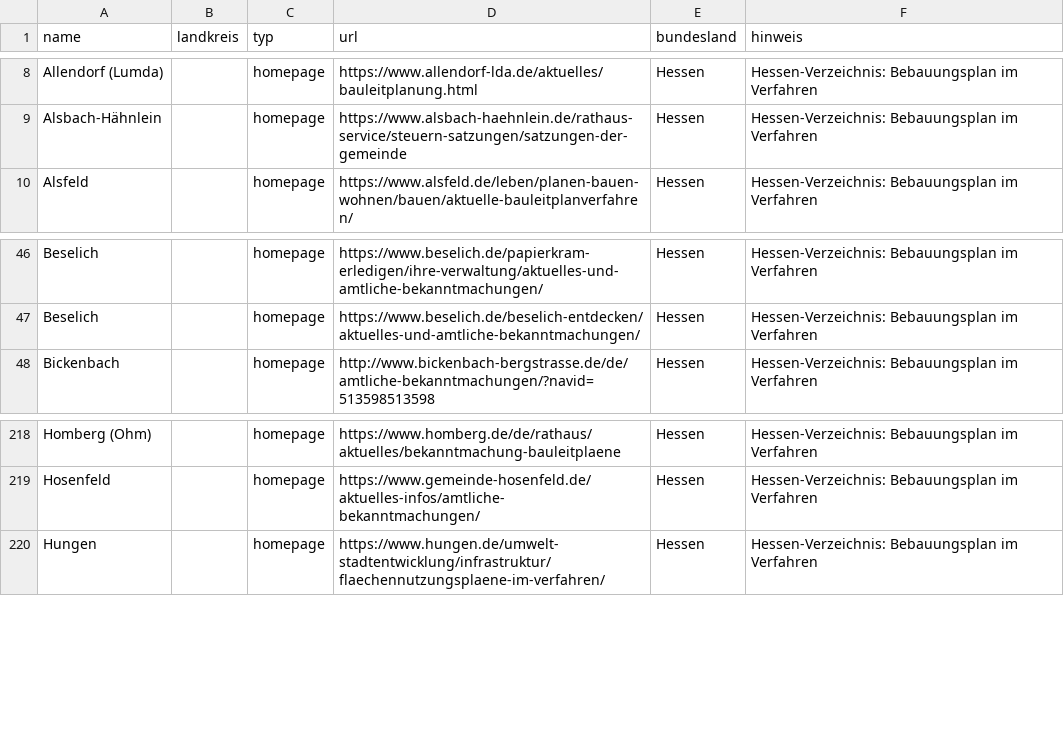
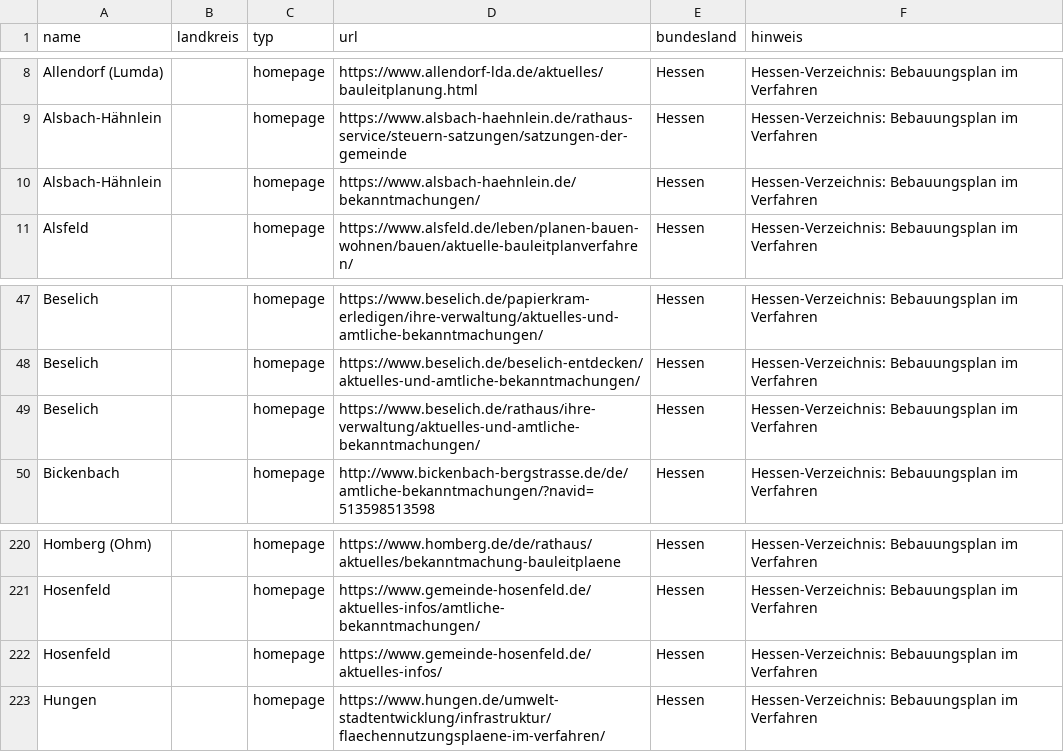
Before and after one commit to raphaelosanti/Aufstellungsbeschl-sse-f-r-Photovoltaikanlagen, a CSV file: quellen_verzeichnis.csv, drawn as a sheet; only a part is shown, gaps mark what is left out; the diff names each change by its address in the sheet, - before the commit and + after, or states it on an @@ line.

```diff
--- a/quellen_verzeichnis.csv
+++ b/quellen_verzeichnis.csv
+row 10: Alsbach-Hähnlein |  | homepage | https://www.alsbach-haehnlein.de/bekanntmachungen/ | Hessen | Hessen-Verzeichnis: Bebauungsplan im Verfahren
+row 49: Beselich |  | homepage | https://www.beselich.de/rathaus/ihre-verwaltung/aktuelles-und-amtliche-bekanntmachungen/ | Hessen | Hessen-Verzeichnis: Bebauungsplan im Verfahren
+row 222: Hosenfeld |  | homepage | https://www.gemeinde-hosenfeld.de/aktuelles-infos/ | Hessen | Hessen-Verzeichnis: Bebauungsplan im Verfahren
```
Also changed, not shown: 2 other files.
